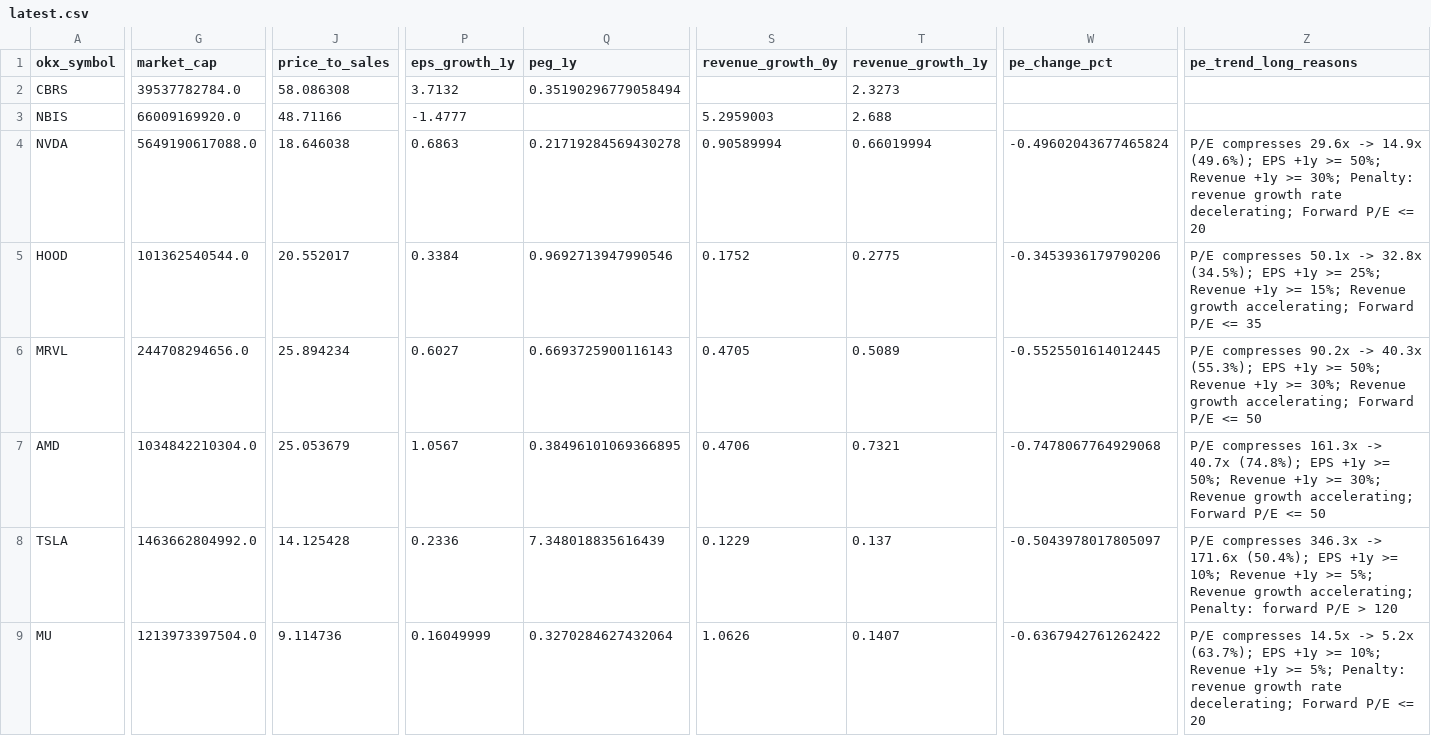
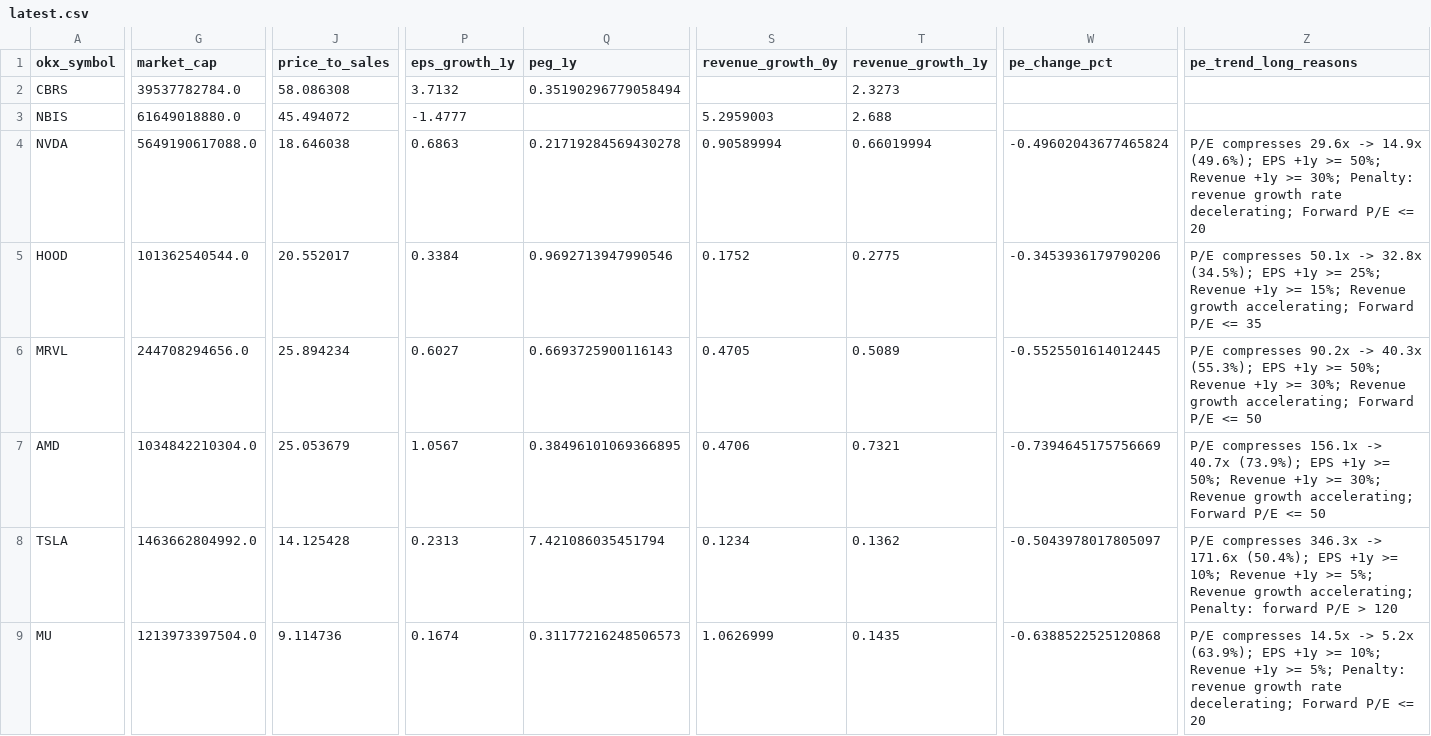
Before and after one commit to Patoinks/Test, a CSV file: data/latest.csv, drawn as a sheet; only a part is shown, gaps mark what is left out; the diff covers the shown part only; the diff names each change by its address in the sheet, - before the commit and + after, or states it on an @@ line.

```diff
--- a/data/latest.csv
+++ b/data/latest.csv
-G3 (market_cap): 66009169920.0
+G3 (market_cap): 61649018880.0
-J3 (price_to_sales): 48.71166
+J3 (price_to_sales): 45.494072
-W7 (pe_change_pct): -0.7478067764929068
+W7 (pe_change_pct): -0.7394645175756669
-Z7 (pe_trend_long_reasons): P/E compresses 161.3x -> 40.7x (74.8%); EPS +1y…
+Z7 (pe_trend_long_reasons): P/E compresses 156.1x -> 40.7x (73.9%); EPS +1y…
-P8 (eps_growth_1y): 0.2336
+P8 (eps_growth_1y): 0.2313
-Q8 (peg_1y): 7.348018835616439
+Q8 (peg_1y): 7.421086035451794
-S8 (revenue_growth_0y): 0.1229
+S8 (revenue_growth_0y): 0.1234
-T8 (revenue_growth_1y): 0.137
+T8 (revenue_growth_1y): 0.1362
-P9 (eps_growth_1y): 0.16049999
+P9 (eps_growth_1y): 0.1674
-Q9 (peg_1y): 0.3270284627432064
+Q9 (peg_1y): 0.31177216248506573
-S9 (revenue_growth_0y): 1.0626
+S9 (revenue_growth_0y): 1.0626999
-T9 (revenue_growth_1y): 0.1407
+T9 (revenue_growth_1y): 0.1435
-W9 (pe_change_pct): -0.6367942761262422
+W9 (pe_change_pct): -0.6388522525120868
-Z9 (pe_trend_long_reasons): …-> 5.2x (63.7%); EPS +1y…
+Z9 (pe_trend_long_reasons): …-> 5.2x (63.9%); EPS +1y…
```
Also changed, not shown: 15 edited cells elsewhere in this file, data/history.csv, 2 other files.
